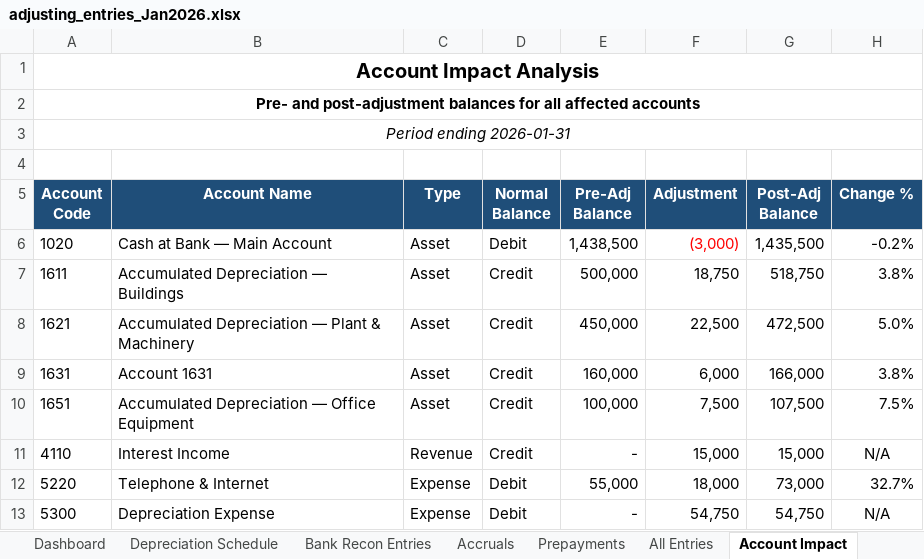
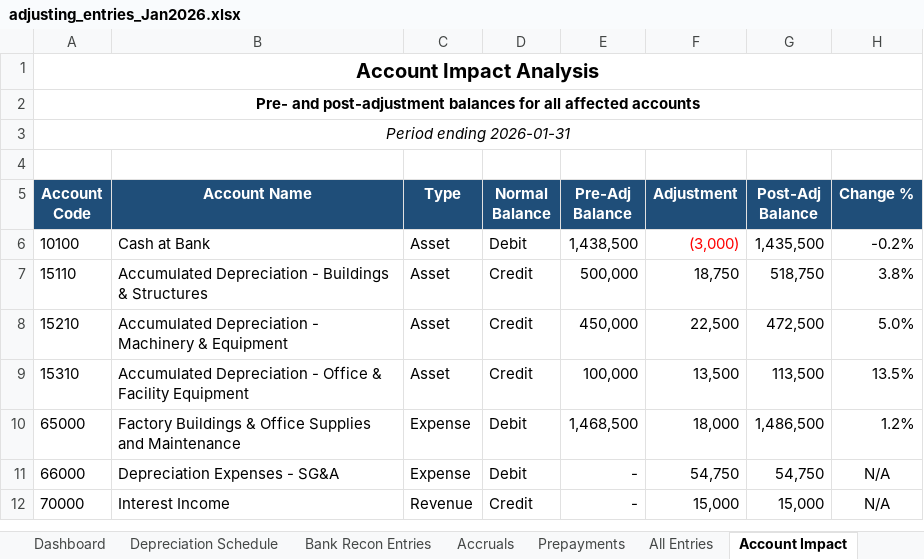
Before and after one commit to iceiceib/workspace_accountant, an Excel workbook: accountant-skill/data/Jan2026/adjusting_entries_Jan2026.xlsx, sheet Account Impact, drawn as a sheet; values as stored, in another font and other column widths than the file's, no borders; removed rows and columns are numbered as before the commit, all else as after; the diff names each change by its address in the sheet, - before the commit and + after, or states it on an @@ line.

```diff
--- a/accountant-skill/data/Jan2026/adjusting_entries_Jan2026.xlsx (sheet Account Impact)
+++ b/accountant-skill/data/Jan2026/adjusting_entries_Jan2026.xlsx (sheet Account Impact)
-A6 (Account Code): 1020
+A6 (Account Code): 10100
-B6 (Account Name): Cash at Bank — Main Account
+B6 (Account Name): Cash at Bank
-A7 (Account Code): 1611
+A7 (Account Code): 15110
-B7 (Account Name): Accumulated Depreciation — Buildings
+B7 (Account Name): Accumulated Depreciation - Buildings & Structures
-A8 (Account Code): 1621
+A8 (Account Code): 15210
-B8 (Account Name): Accumulated Depreciation — Plant & Machinery
+B8 (Account Name): Accumulated Depreciation - Machinery & Equipment
-row 9: 1631 | Account 1631 | Asset | Credit | 160,000 | 6,000 | 166,000 | 3.8%
-row 10: 1651 | Accumulated Depreciation — Office Equipment | Asset | Credit | 100,000 | 7,500 | 107,500 | 7.5%
+row 9: 15310 | Accumulated Depreciation - Office & Facility Equipment | Asset | Credit | 100,000 | 13,500 | 113,500 | 13.5%
+row 10: 65000 | Factory Buildings & Office Supplies and Maintenance | Expense | Debit | 1,468,500 | 18,000 | 1,486,500 | 1.2%
+row 11: 66000 | Depreciation Expenses - SG&A | Expense | Debit | - | 54,750 | 54,750 | N/A
-A12 (Account Code): 4110
+A12 (Account Code): 70000
-row 12: 5220 | Telephone & Internet | Expense | Debit | 55,000 | 18,000 | 73,000 | 32.7%
-row 13: 5300 | Depreciation Expense | Expense | Debit | - | 54,750 | 54,750 | N/A
```
Also changed, not shown: sheet Depreciation Schedule, sheet All Entries, sheet Dashboard, sheet Bank Recon Entries, sheet Accruals, sheet Prepayments, accountant-skill/data/Jan2026/bank_reconciliation_Jan2026.xlsx, accountant-skill/data/Jan2026/books_of_prime_entry_Jan2026.xlsx, 47 other files.
